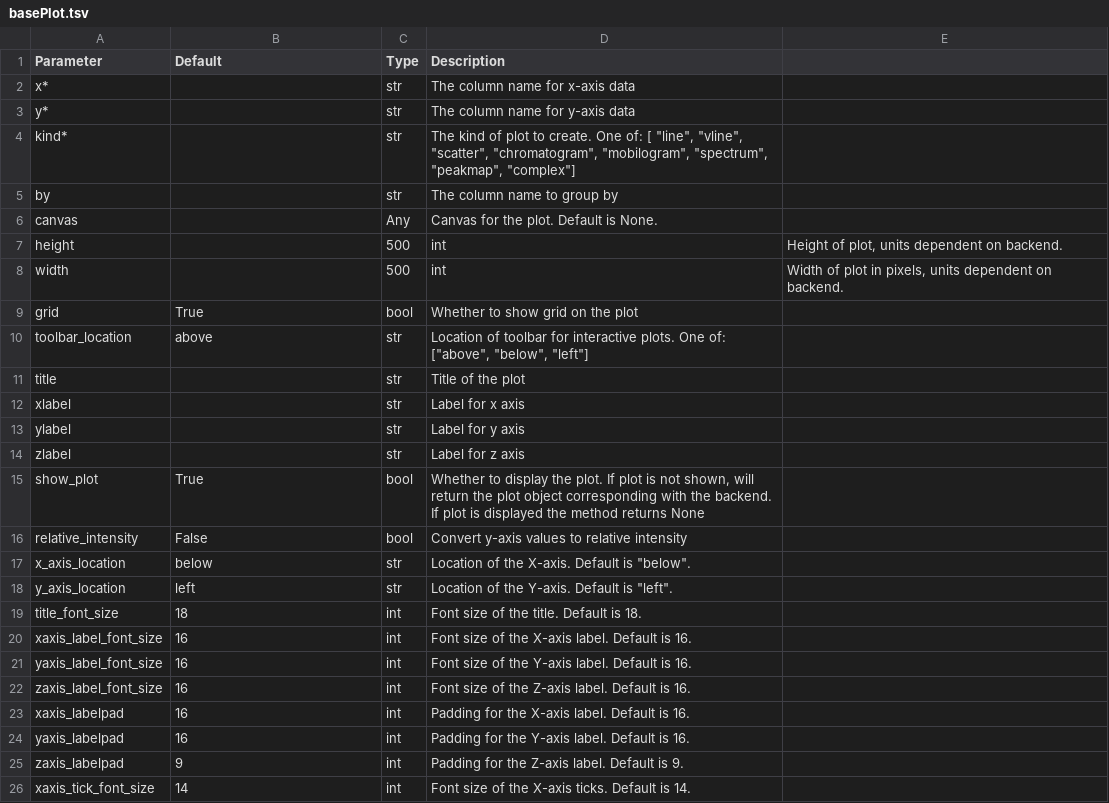
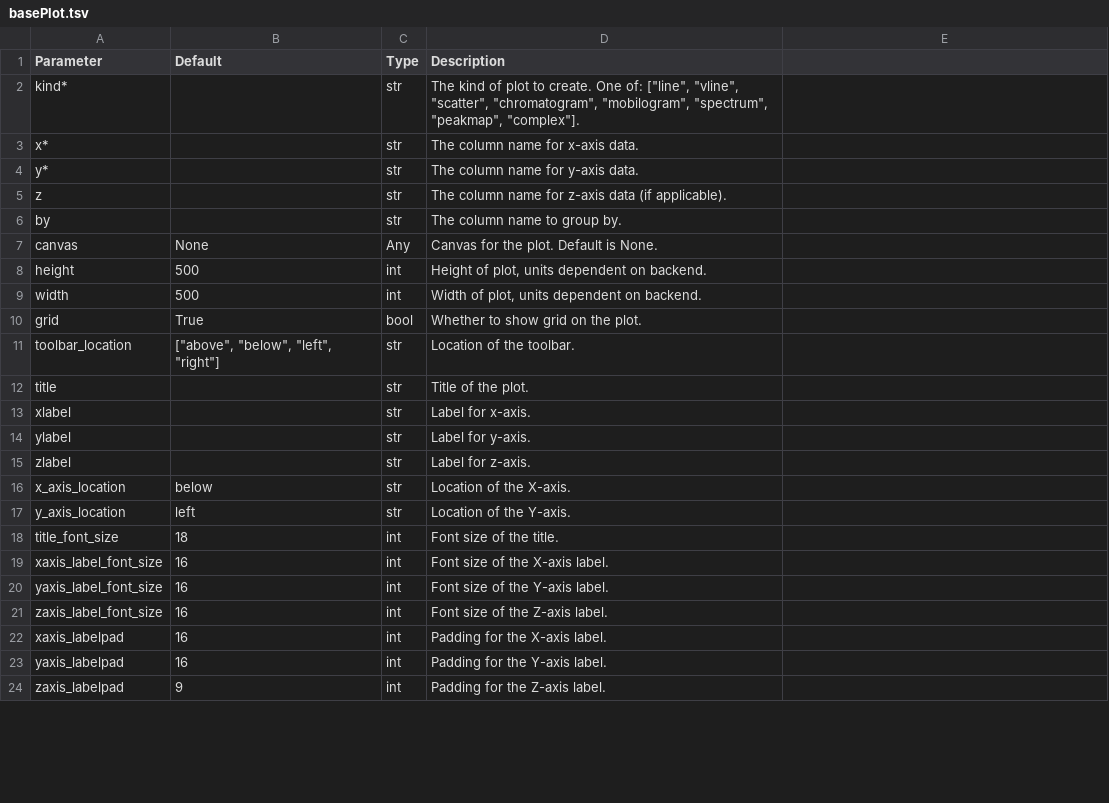
Before and after one commit to OpenMS/pyopenms_viz, a TSV file: docs/Parameters/basePlot.tsv, drawn as a sheet; only a part is shown; the diff covers the shown part only.

```diff
--- a/docs/Parameters/basePlot.tsv
+++ b/docs/Parameters/basePlot.tsv
@@ -1,26 +1,24 @@
 Parameter	Default	Type	Description
-x*		str	The column name for x-axis data
-y*		str	The column name for y-axis data
-kind*		str	The kind of plot to create. One of: [ "line", "vline", "scatter", "chromatogram", "mobilogram", "spectrum", "peakmap", "complex"]
-by		str	The column name to group by
-canvas		Any	Canvas for the plot. Default is None.
-height		500	int	Height of plot, units dependent on backend.
-width		500	int	Width of plot in pixels, units dependent on backend.
-grid	True	bool	Whether to show grid on the plot
-toolbar_location	"above"	str	Location of toolbar for interactive plots. One of: ["above", "below", "left"]
-title	""	str	Title of the plot
-xlabel	""	str	Label for x axis
-ylabel	""	str	Label for y axis
-zlabel	""	str	Label for z axis
-show_plot	True	bool	Whether to display the plot. If plot is not shown, will return the plot object corresponding with the backend. If plot is displayed the method returns None
-relative_intensity	False	bool	Convert y-axis values to relative intensity
-x_axis_location	"below"	str	Location of the X-axis. Default is "below".
-y_axis_location	"left"	str	Location of the Y-axis. Default is "left".
-title_font_size	18	int	Font size of the title. Default is 18.
-xaxis_label_font_size	16	int	Font size of the X-axis label. Default is 16.
-yaxis_label_font_size	16	int	Font size of the Y-axis label. Default is 16.
-zaxis_label_font_size	16	int	Font size of the Z-axis label. Default is 16.
-xaxis_labelpad	16	int	Padding for the X-axis label. Default is 16.
-yaxis_labelpad	16	int	Padding for the Y-axis label. Default is 16.
-zaxis_labelpad	9	int	Padding for the Z-axis label. Default is 9.
-xaxis_tick_font_size	14	int	Font size of the X-axis ticks. Default is 14.
+kind*	""	str	The kind of plot to create. One of: ["line", "vline", "scatter", "chromatogram", "mobilogram", "spectrum", "peakmap", "complex"].
+x*	""	str	The column name for x-axis data.
+y*	""	str	The column name for y-axis data.
+z	""	str	The column name for z-axis data (if applicable).
+by	""	str	The column name to group by.
+canvas	None	Any	Canvas for the plot. Default is None.
+height	500	int	Height of plot, units dependent on backend.
+width	500	int	Width of plot, units dependent on backend.
+grid	True	bool	Whether to show grid on the plot.
+toolbar_location	["above", "below", "left", "right"]	str	Location of the toolbar.
+title	""	str	Title of the plot.
+xlabel	""	str	Label for x-axis.
+ylabel	""	str	Label for y-axis.
+zlabel	""	str	Label for z-axis.
+x_axis_location	"below"	str	Location of the X-axis.
+y_axis_location	"left"	str	Location of the Y-axis.
+title_font_size	18	int	Font size of the title.
+xaxis_label_font_size	16	int	Font size of the X-axis label.
+yaxis_label_font_size	16	int	Font size of the Y-axis label.
+zaxis_label_font_size	16	int	Font size of the Z-axis label.
+xaxis_labelpad	16	int	Padding for the X-axis label.
+yaxis_labelpad	16	int	Padding for the Y-axis label.
+zaxis_labelpad	9	int	Padding for the Z-axis label.
```
Also changed, not shown: 2 added rows, 2 removed rows and 10 edited cells elsewhere in this file, docs/Parameters/chromatogramPlot.tsv, docs/Parameters/mobilogramPlot.tsv, 3 other files.
